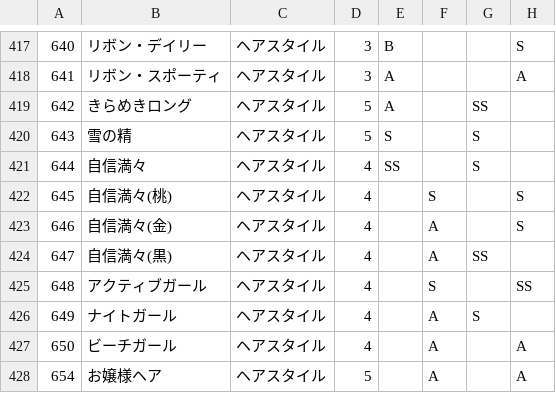
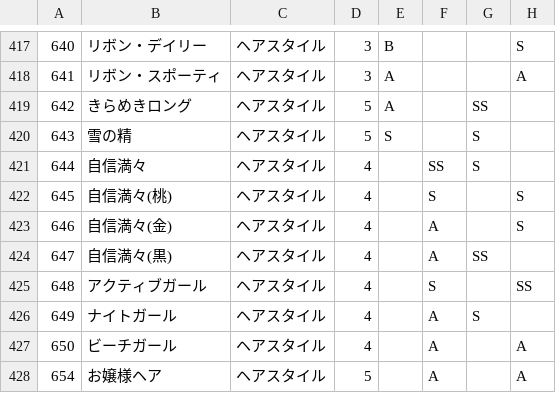
Before and after one commit to ShTair/MiracleNikkiData, a CSV file: Items/0_Hairstyle.csv, drawn as a sheet; only a part is shown, gaps mark what is left out; the diff names each change by its address in the sheet, - before the commit and + after, or states it on an @@ line.

Commit message:
sync [2018/08/04 04:35:43]

```diff
--- a/Items/0_Hairstyle.csv
+++ b/Items/0_Hairstyle.csv
-E421: SS
+E421: (empty)
-F421: (empty)
+F421: SS
```
